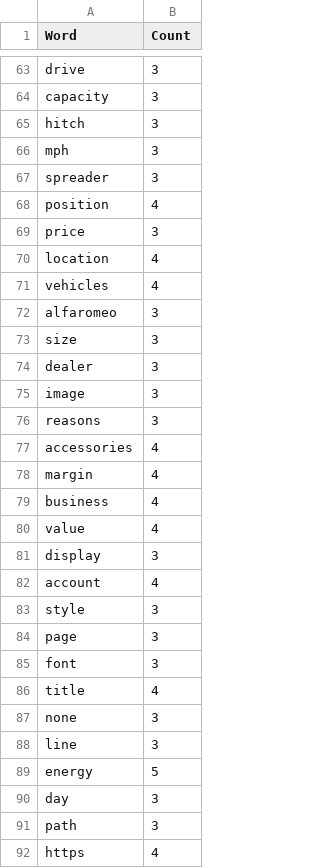
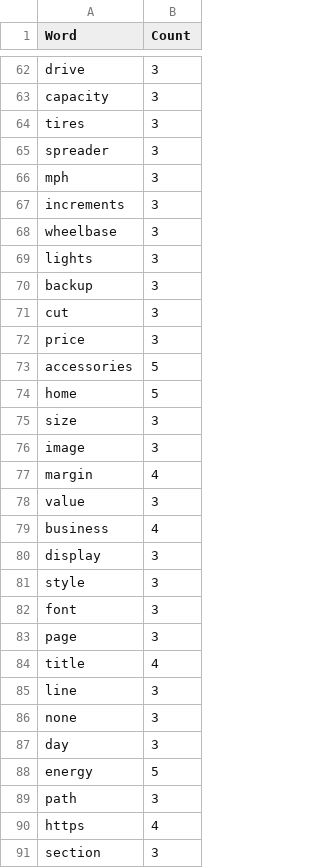
Before and after one commit to JonanOribe/Context_Extractor, a CSV file: macro-dictionary/macro-dictionary-out-of-bounds.csv, drawn as a sheet; only a part is shown, gaps mark what is left out; the shorter side is filled out with more unchanged rows; the diff covers the shown part only.

```diff
--- a/macro-dictionary/macro-dictionary-out-of-bounds.csv
+++ b/macro-dictionary/macro-dictionary-out-of-bounds.csv
@@ -64,28 +63,27 @@ drive;3
 capacity;3
-hitch;3
+tires;3
+spreader;3
 mph;3
-spreader;3
-position;4
+increments;3
+wheelbase;3
+lights;3
+backup;3
+cut;3
 price;3
-location;4
-vehicles;4
-alfaromeo;3
+accessories;5
+home;5
 size;3
-dealer;3
 image;3
-reasons;3
-accessories;4
 margin;4
+value;3
 business;4
-value;4
 display;3
-account;4
 style;3
+font;3
 page;3
-font;3
 title;4
+line;3
 none;3
-line;3
+day;3
 energy;5
-day;3
 path;3
```
Also changed, not shown: 11 added rows, 12 removed rows, 13 moved rows and 3 edited cells elsewhere in this file, macro-dictionary/macro-dictionary.csv, 2 other files.
